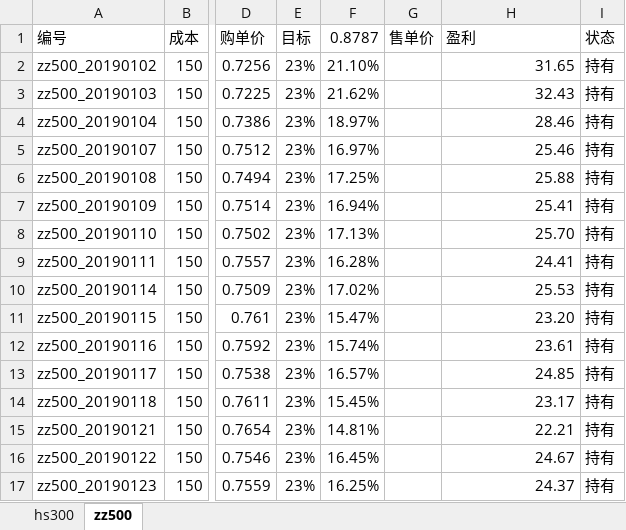
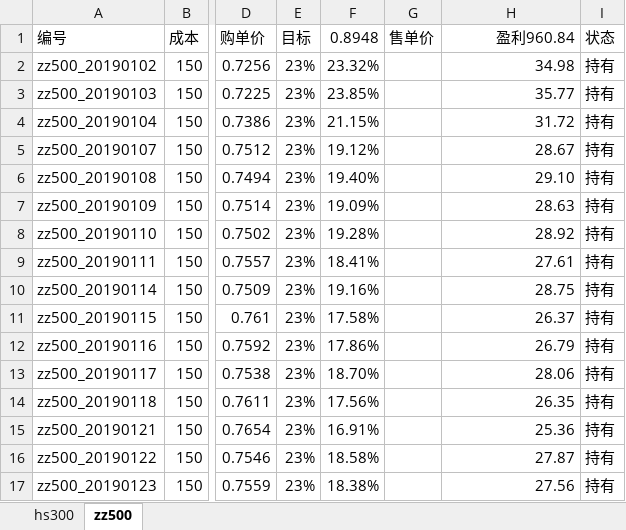
Before and after one commit to husky8/cccode, an Excel workbook: invest/配置.xlsx, sheet zz500, drawn as a sheet; only a part is shown, gaps mark what is left out; values as stored, in another font and other column widths than the file's, no borders; conditional formats not drawn; the diff covers the shown part only; the diff names each change by its address in the sheet, - before the commit and + after, or states it on an @@ line.

```diff
--- a/invest/配置.xlsx (sheet zz500)
+++ b/invest/配置.xlsx (sheet zz500)
-F1: 0.8787
+F1: 0.8948
-H1: 盈利
+H1: 盈利960.84
-H1 alignment: left
+H1 alignment: right
-F2 (0.8948): 21.10%
+F2 (0.8948): 23.32%
-H2 (盈利960.84): 31.65
+H2 (盈利960.84): 34.98
-F3 (0.8948): 21.62%
+F3 (0.8948): 23.85%
-H3 (盈利960.84): 32.43
+H3 (盈利960.84): 35.77
-F4 (0.8948): 18.97%
+F4 (0.8948): 21.15%
-H4 (盈利960.84): 28.46
+H4 (盈利960.84): 31.72
-F5 (0.8948): 16.97%
+F5 (0.8948): 19.12%
-H5 (盈利960.84): 25.46
+H5 (盈利960.84): 28.67
-F6 (0.8948): 17.25%
+F6 (0.8948): 19.40%
-H6 (盈利960.84): 25.88
+H6 (盈利960.84): 29.10
-F7 (0.8948): 16.94%
+F7 (0.8948): 19.09%
-H7 (盈利960.84): 25.41
+H7 (盈利960.84): 28.63
-F8 (0.8948): 17.13%
+F8 (0.8948): 19.28%
-H8 (盈利960.84): 25.70
+H8 (盈利960.84): 28.92
-F9 (0.8948): 16.28%
+F9 (0.8948): 18.41%
-H9 (盈利960.84): 24.41
+H9 (盈利960.84): 27.61
-F10 (0.8948): 17.02%
+F10 (0.8948): 19.16%
-H10 (盈利960.84): 25.53
+H10 (盈利960.84): 28.75
-F11 (0.8948): 15.47%
+F11 (0.8948): 17.58%
-H11 (盈利960.84): 23.20
+H11 (盈利960.84): 26.37
-F12 (0.8948): 15.74%
+F12 (0.8948): 17.86%
-H12 (盈利960.84): 23.61
+H12 (盈利960.84): 26.79
-F13 (0.8948): 16.57%
+F13 (0.8948): 18.70%
-H13 (盈利960.84): 24.85
+H13 (盈利960.84): 28.06
-F14 (0.8948): 15.45%
+F14 (0.8948): 17.56%
-H14 (盈利960.84): 23.17
+H14 (盈利960.84): 26.35
-F15 (0.8948): 14.81%
+F15 (0.8948): 16.91%
-H15 (盈利960.84): 22.21
+H15 (盈利960.84): 25.36
-F16 (0.8948): 16.45%
+F16 (0.8948): 18.58%
-H16 (盈利960.84): 24.67
+H16 (盈利960.84): 27.87
-F17 (0.8948): 16.25%
+F17 (0.8948): 18.38%
-H17 (盈利960.84): 24.37
+H17 (盈利960.84): 27.56
```
Also changed, not shown: 3 added rows and 38 edited cells elsewhere in this sheet, sheet hs300, 1 other file.
